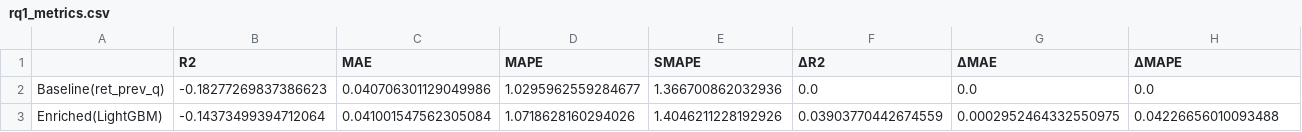
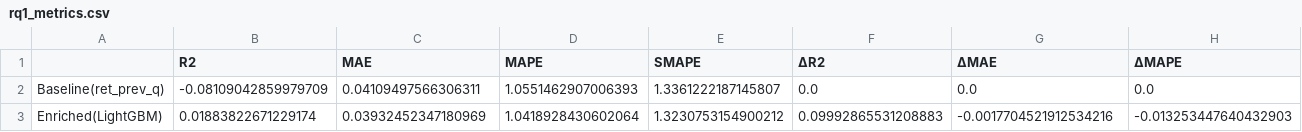
Before and after one commit to abpanic/marketpredict, a CSV file: processed/rq1_metrics.csv, drawn as a sheet; only a part is shown; removed rows and columns are numbered as before the commit, all else as after; rows hold the shown columns only; the diff names each change by its address in the sheet, - before the commit and + after, or states it on an @@ line.

```diff
--- a/processed/rq1_metrics.csv
+++ b/processed/rq1_metrics.csv
-B2 (R2): -0.18277269837386623
+B2 (R2): -0.08109042859979709
-C2 (MAE): 0.040706301129049986
+C2 (MAE): 0.04109497566306311
-D2 (MAPE): 1.0295962559284677
+D2 (MAPE): 1.0551462907006393
-E2 (SMAPE): 1.366700862032936
+E2 (SMAPE): 1.3361222187145807
-row 3: Enriched(LightGBM) | -0.14373499394712064 | 0.041001547562305084 | 1.0718628160294026 | 1.4046211228192926 | 0.03903770442674559 | 0.0002952464332550975 | 0.04226656010093488
+row 3: Enriched(LightGBM) | 0.01883822671229174 | 0.03932452347180969 | 1.0418928430602064 | 1.3230753154900212 | 0.09992865531208883 | -0.0017704521912534216 | -0.013253447640432903
```
Also changed, not shown: processed/quarterly_features_clean.csv, processed/rq3_enriched_with_gdp_pred.csv, 20 other files.
